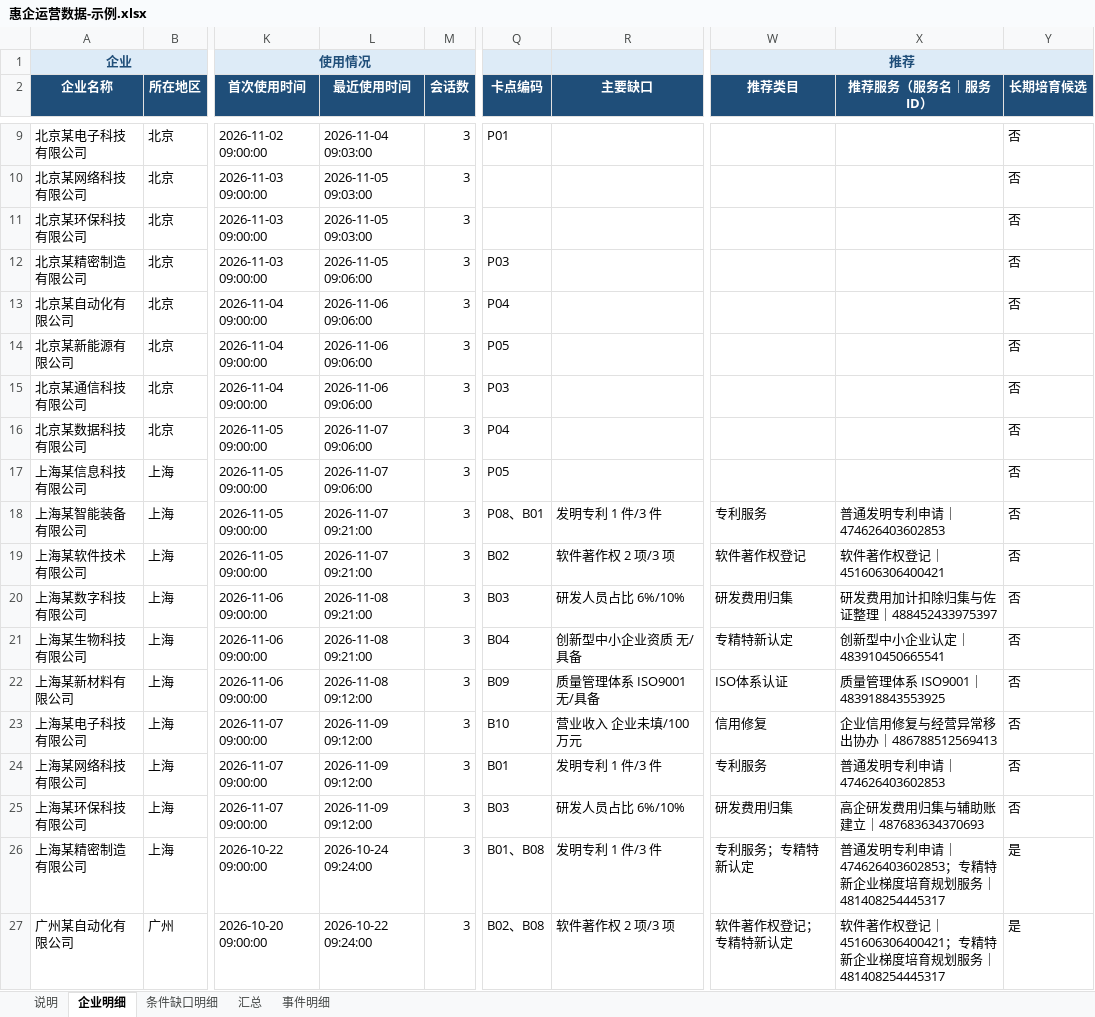
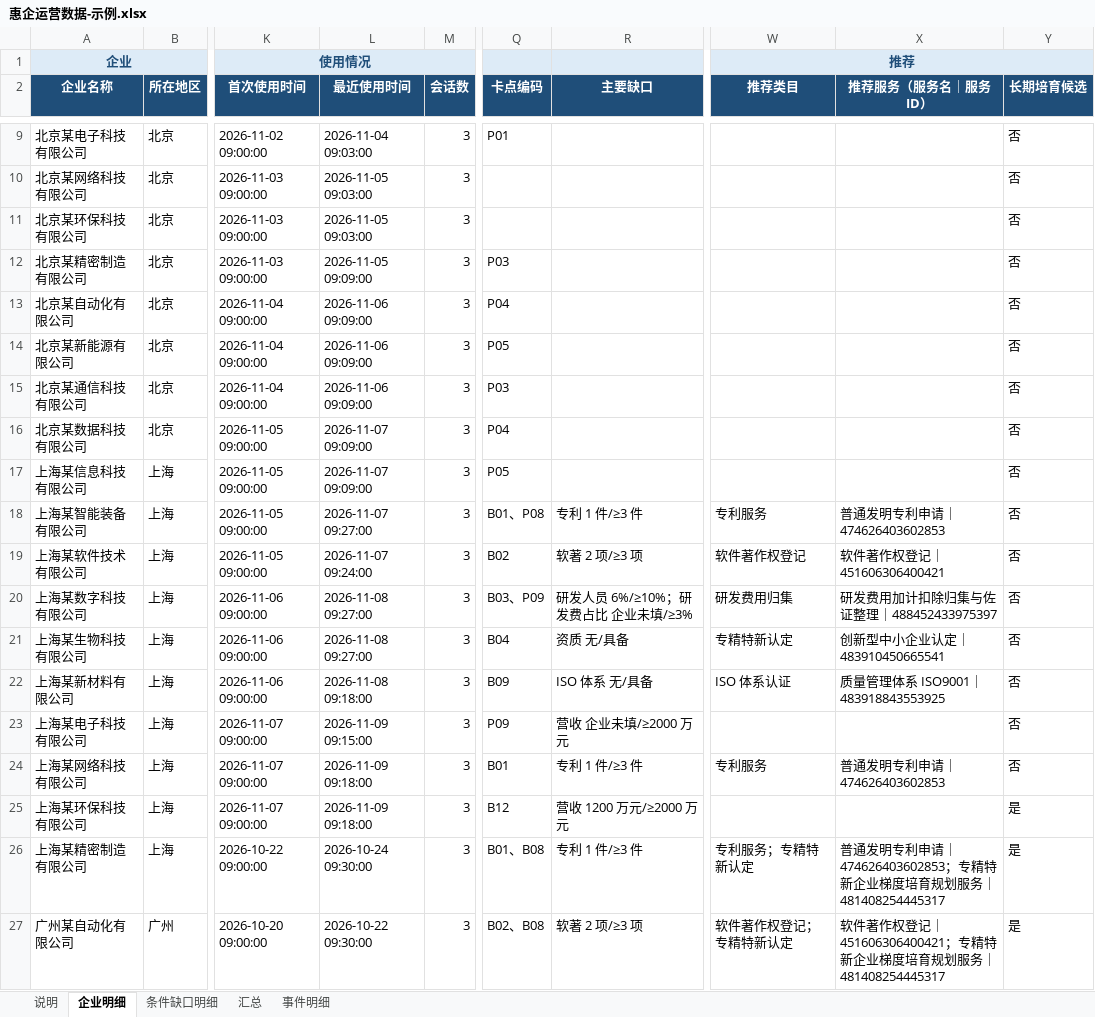
Before and after one commit to z460046000-ops/huiqi-ops-dashboard-20261118, an Excel workbook: sample/惠企运营数据-示例.xlsx, sheet 企业明细, drawn as a sheet; only a part is shown, gaps mark what is left out; values as stored, in another font and other column widths than the file's, no borders; the diff covers the shown part only; the diff names each change by its address in the sheet, - before the commit and + after, or states it on an @@ line.

```diff
--- a/sample/惠企运营数据-示例.xlsx (sheet 企业明细)
+++ b/sample/惠企运营数据-示例.xlsx (sheet 企业明细)
-L12 (最近使用时间): 2026-11-05 09:06:00
+L12 (最近使用时间): 2026-11-05 09:09:00
-L13:L15 (最近使用时间): 2026-11-06 09:06:00
+L13:L15 (最近使用时间): 2026-11-06 09:09:00
-L16:L17 (最近使用时间): 2026-11-07 09:06:00
+L16:L17 (最近使用时间): 2026-11-07 09:09:00
-L18 (最近使用时间): 2026-11-07 09:21:00
+L18 (最近使用时间): 2026-11-07 09:27:00
-Q18 (卡点编码): P08、B01
+Q18 (卡点编码): B01、P08
-R18 (主要缺口): 发明专利 1 件/3 件
+R18 (主要缺口): 专利 1 件/≥3 件
-L19 (最近使用时间): 2026-11-07 09:21:00
+L19 (最近使用时间): 2026-11-07 09:24:00
-R19 (主要缺口): 软件著作权 2 项/3 项
+R19 (主要缺口): 软著 2 项/≥3 项
-L20:L21 (最近使用时间): 2026-11-08 09:21:00
+L20:L21 (最近使用时间): 2026-11-08 09:27:00
-Q20 (卡点编码): B03
+Q20 (卡点编码): B03、P09
-R20 (主要缺口): 研发人员占比 6%/10%
+R20 (主要缺口): 研发人员 6%/≥10%；研发费占比 企业未填/≥3%
-R21 (主要缺口): 创新型中小企业资质 无/具备
+R21 (主要缺口): 资质 无/具备
-L22 (最近使用时间): 2026-11-08 09:12:00
+L22 (最近使用时间): 2026-11-08 09:18:00
-R22 (主要缺口): 质量管理体系 ISO9001 无/具备
+R22 (主要缺口): ISO 体系 无/具备
-W22 (推荐类目): ISO体系认证
+W22 (推荐类目): ISO 体系认证
-L23 (最近使用时间): 2026-11-09 09:12:00
+L23 (最近使用时间): 2026-11-09 09:15:00
-Q23 (卡点编码): B10
+Q23 (卡点编码): P09
-R23 (主要缺口): 营业收入 企业未填/100 万元
+R23 (主要缺口): 营收 企业未填/≥2000 万元
-W23 (推荐类目): 信用修复
+W23 (推荐类目): (empty)
-X23 (推荐服务（服务名｜服务 ID）): 企业信用修复与经营异常移出协办｜486788512569413
+X23 (推荐服务（服务名｜服务 ID）): (empty)
-L24:L25 (最近使用时间): 2026-11-09 09:12:00
+L24:L25 (最近使用时间): 2026-11-09 09:18:00
-R24 (主要缺口): 发明专利 1 件/3 件
+R24 (主要缺口): 专利 1 件/≥3 件
-Q25 (卡点编码): B03
+Q25 (卡点编码): B12
-R25 (主要缺口): 研发人员占比 6%/10%
+R25 (主要缺口): 营收 1200 万元/≥2000 万元
-W25 (推荐类目): 研发费用归集
+W25 (推荐类目): (empty)
-X25 (推荐服务（服务名｜服务 ID）): 高企研发费用归集与辅助账建立｜487683634370693
+X25 (推荐服务（服务名｜服务 ID）): (empty)
-Y25 (长期培育候选): 否
+Y25 (长期培育候选): 是
-L26 (最近使用时间): 2026-10-24 09:24:00
+L26 (最近使用时间): 2026-10-24 09:30:00
-R26 (主要缺口): 发明专利 1 件/3 件
+R26 (主要缺口): 专利 1 件/≥3 件
-L27 (最近使用时间): 2026-10-22 09:24:00
+L27 (最近使用时间): 2026-10-22 09:30:00
-R27 (主要缺口): 软件著作权 2 项/3 项
+R27 (主要缺口): 软著 2 项/≥3 项
```
Also changed, not shown: 44 edited cells elsewhere in this sheet, sheet 事件明细, sheet 汇总, sheet 条件缺口明细, sheet 说明, 3 other files.
